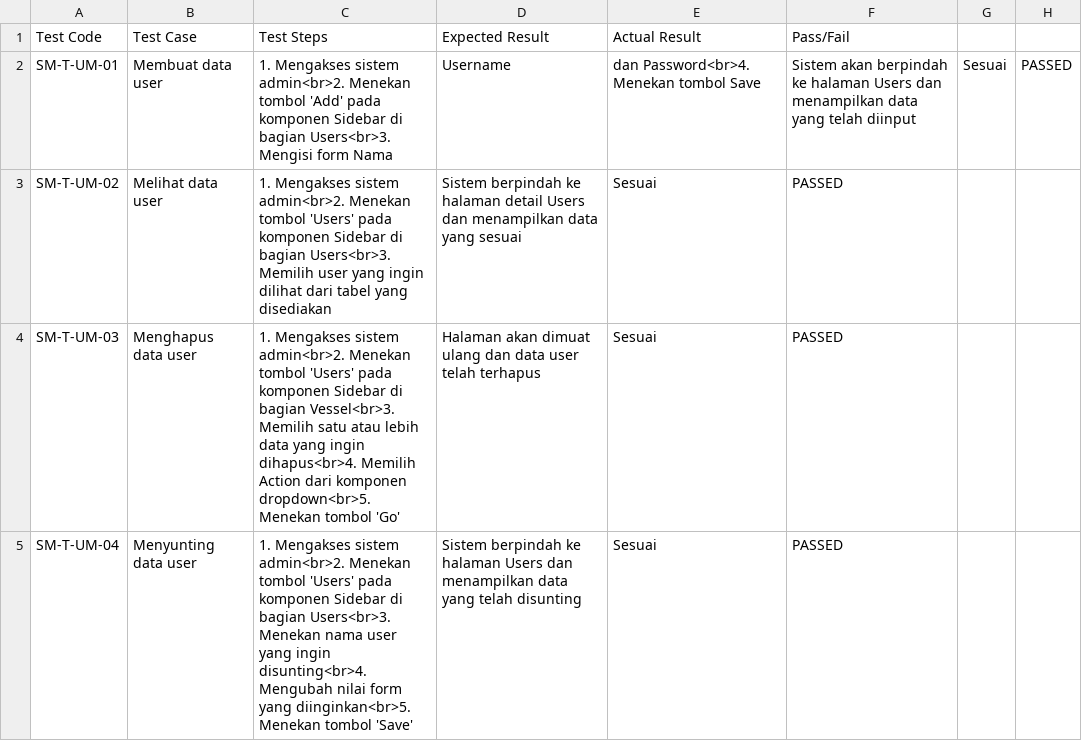
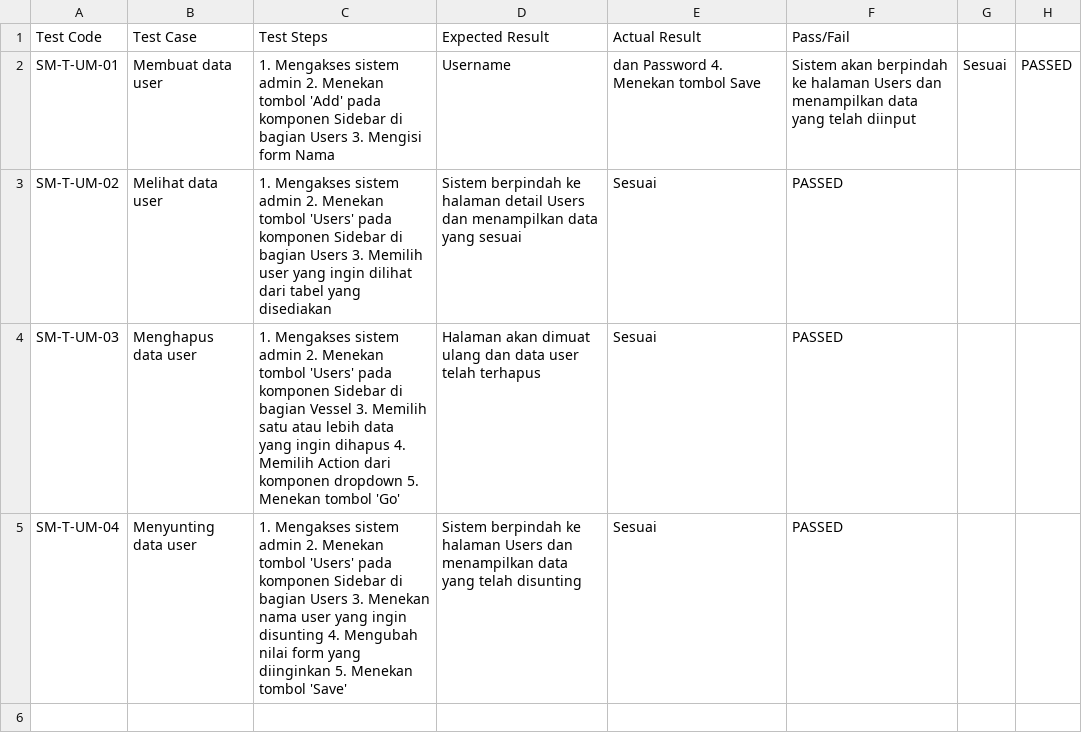
Before and after one commit to hdmonster/tugas-akhir, a CSV file: tables/hasil/iterations/3/blackbox/user.csv, drawn as a sheet.

```diff
--- a/tables/hasil/iterations/3/blackbox/user.csv
+++ b/tables/hasil/iterations/3/blackbox/user.csv
@@ -1,5 +1,5 @@
 Test Code, Test Case, Test Steps, Expected Result, Actual Result, Pass/Fail
-SM-T-UM-01, Membuat data user, 1. Mengakses sistem admin<br>2. Menekan tombol 'Add' pada komponen Sidebar di bagian Users<br>3. Mengisi form Nama, Username, dan Password<br>4. Menekan tombol Save, Sistem akan berpindah ke halaman Users dan menampilkan data yang telah diinput, Sesuai, PASSED
-SM-T-UM-02, Melihat data user, 1. Mengakses sistem admin<br>2. Menekan tombol 'Users' pada komponen Sidebar di bagian Users<br>3. Memilih user yang ingin dilihat dari tabel yang disediakan, Sistem berpindah ke halaman detail Users dan menampilkan data yang sesuai, Sesuai, PASSED
-SM-T-UM-03, Menghapus data user , 1. Mengakses sistem admin<br>2. Menekan tombol 'Users' pada komponen Sidebar di bagian Vessel<br>3. Memilih satu atau lebih data yang ingin dihapus<br>4. Memilih Action dari komponen dropdown<br>5. Menekan tombol 'Go', Halaman akan dimuat ulang dan data user telah terhapus, Sesuai, PASSED
-SM-T-UM-04, Menyunting data user, 1. Mengakses sistem admin<br>2. Menekan tombol 'Users' pada komponen Sidebar di bagian Users<br>3. Menekan nama user yang ingin disunting<br>4. Mengubah nilai form yang diinginkan<br>5. Menekan tombol 'Save', Sistem berpindah ke halaman Users dan menampilkan data yang telah disunting, Sesuai, PASSED
+SM-T-UM-01, Membuat data user, 1. Mengakses sistem admin 2. Menekan tombol 'Add' pada komponen Sidebar di bagian Users 3. Mengisi form Nama, Username, dan Password 4. Menekan tombol Save, Sistem akan berpindah ke halaman Users dan menampilkan data yang telah diinput, Sesuai, PASSED
+SM-T-UM-02, Melihat data user, 1. Mengakses sistem admin 2. Menekan tombol 'Users' pada komponen Sidebar di bagian Users 3. Memilih user yang ingin dilihat dari tabel yang disediakan, Sistem berpindah ke halaman detail Users dan menampilkan data yang sesuai, Sesuai, PASSED
+SM-T-UM-03, Menghapus data user , 1. Mengakses sistem admin 2. Menekan tombol 'Users' pada komponen Sidebar di bagian Vessel 3. Memilih satu atau lebih data yang ingin dihapus 4. Memilih Action dari komponen dropdown 5. Menekan tombol 'Go', Halaman akan dimuat ulang dan data user telah terhapus, Sesuai, PASSED
+SM-T-UM-04, Menyunting data user, 1. Mengakses sistem admin 2. Menekan tombol 'Users' pada komponen Sidebar di bagian Users 3. Menekan nama user yang ingin disunting 4. Mengubah nilai form yang diinginkan 5. Menekan tombol 'Save', Sistem berpindah ke halaman Users dan menampilkan data yang telah disunting, Sesuai, PASSED
```
Also changed, not shown: tables/hasil/iterations/3/blackbox/autentikasi.csv, tables/hasil/iterations/3/blackbox/vessel.csv, 6 other files.
